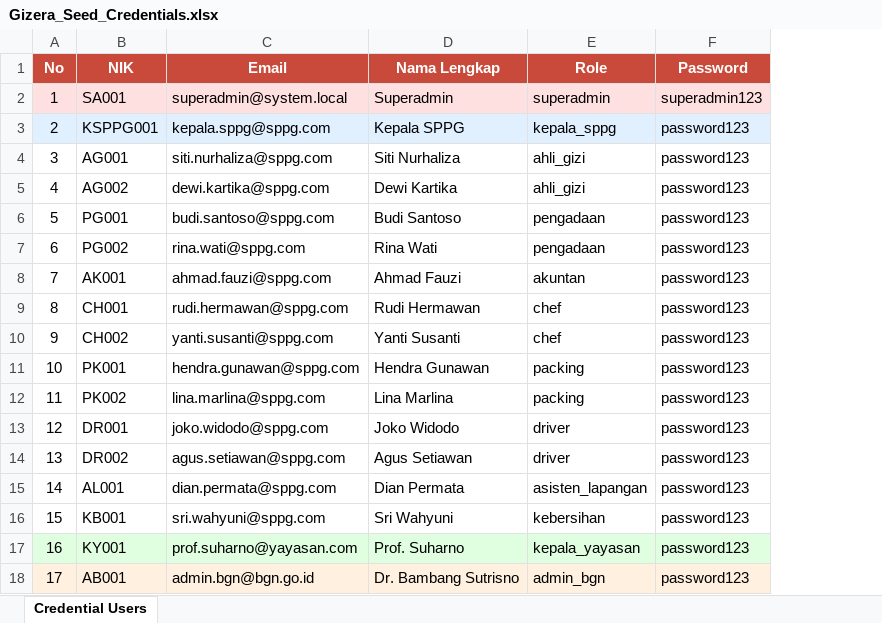
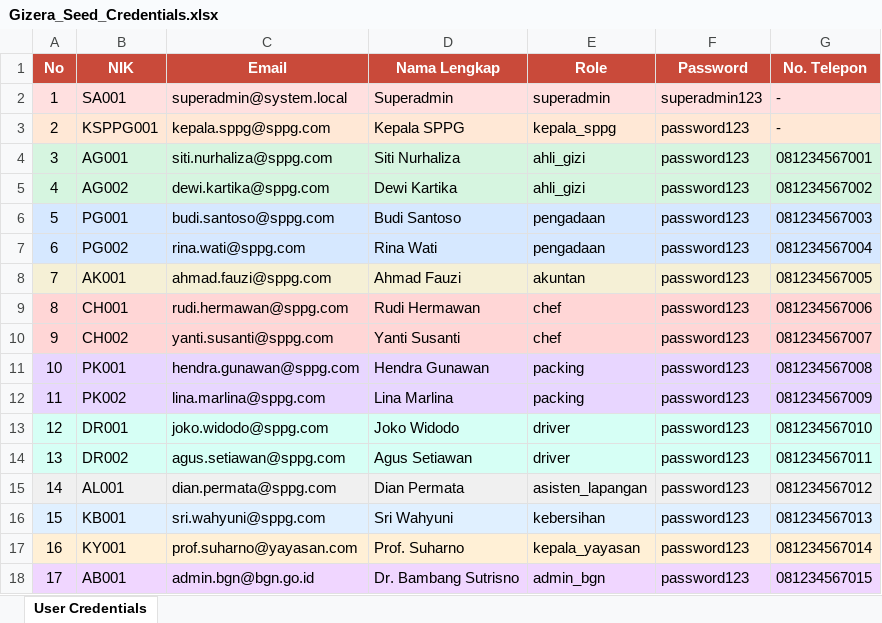
Before and after one commit to arifyudhistirapcs/gizera, an Excel workbook: docs/Gizera_Seed_Credentials.xlsx, sheet User Credentials, drawn as a sheet; values as stored, in another font and other column widths than the file's, no borders; the diff names each change by its address in the sheet, - before the commit and + after, or states it on an @@ line.

Commit message:
docs: add seed user credentials Excel file

```diff
--- a/docs/Gizera_Seed_Credentials.xlsx (sheet User Credentials)
+++ b/docs/Gizera_Seed_Credentials.xlsx (sheet User Credentials)
-sheet tab: Credential Users
+sheet tab: User Credentials
+column G (No. Telepon), rows 2-18: - | - | 081234567001 | 081234567002 | 081234567003 | 081234567004 | 081234567005 | 081234567006 | 081234567007 | 081234567008 | 081234567009 | 081234567010 | 081234567011 | 081234567012 | 081234567013 | 081234567014 | 081234567015
-A3:F3 fill: #E0F0FF
+A3:F3 fill: #FFE8D6
-A4:F5 fill: none
+A4:F5 fill: #D6F5E0
-A6:F7 fill: none
+A6:F7 fill: #D6E8FF
-A8:F8 fill: none
+A8:F8 fill: #F5F0D6
-A9:F10 fill: none
+A9:F10 fill: #FFD6D6
-A11:F12 fill: none
+A11:F12 fill: #E8D6FF
-A13:F14 fill: none
+A13:F14 fill: #D6FFF5
-A15:F15 fill: none
+A15:F15 fill: #F0F0F0
-A16:F16 fill: none
+A16:F16 fill: #E0F0FF
-A17:F17 fill: #E0FFE0
+A17:F17 fill: #FFF0D6
-A18:F18 fill: #FFF0E0
+A18:F18 fill: #F0D6FF
```
